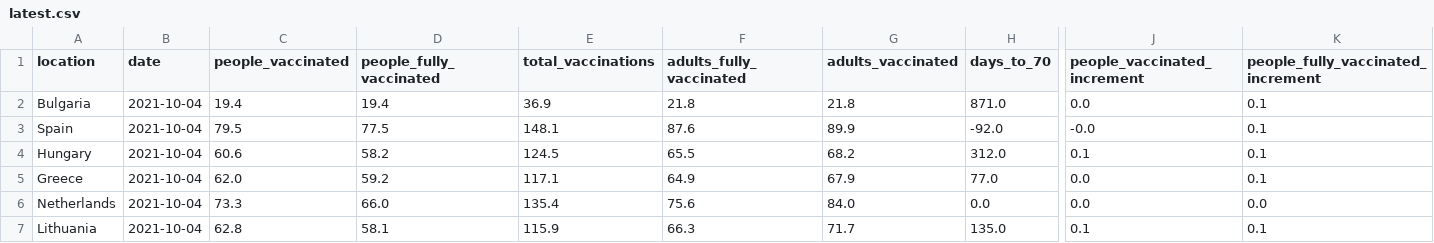
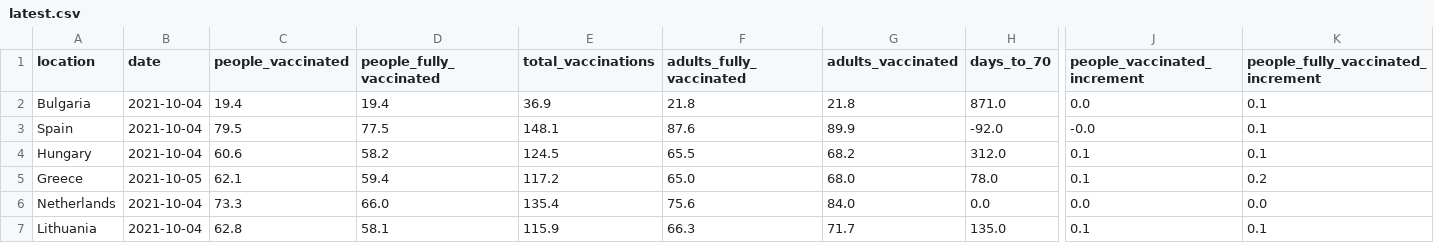
Before and after one commit to blasf1/covid_vaccine_progress_bot, a CSV file: latest.csv, drawn as a sheet; only a part is shown, gaps mark what is left out; the diff covers the shown part only; the diff names each change by its address in the sheet, - before the commit and + after, or states it on an @@ line.

Commit message:
[BOT] Update data and sources for website

```diff
--- a/latest.csv
+++ b/latest.csv
-B5 (date): 2021-10-04
+B5 (date): 2021-10-05
-C5 (people_vaccinated): 62.0
+C5 (people_vaccinated): 62.1
-D5 (people_fully_vaccinated): 59.2
+D5 (people_fully_vaccinated): 59.4
-E5 (total_vaccinations): 117.1
+E5 (total_vaccinations): 117.2
-F5 (adults_fully_vaccinated): 64.9
+F5 (adults_fully_vaccinated): 65.0
-G5 (adults_vaccinated): 67.9
+G5 (adults_vaccinated): 68.0
-H5 (days_to_70): 77.0
+H5 (days_to_70): 78.0
-J5 (people_vaccinated_increment): 0.0
+J5 (people_vaccinated_increment): 0.1
-K5: 0.1
+K5: 0.2
```
Also changed, not shown: 2 edited cells elsewhere in this file, 2 other files.
